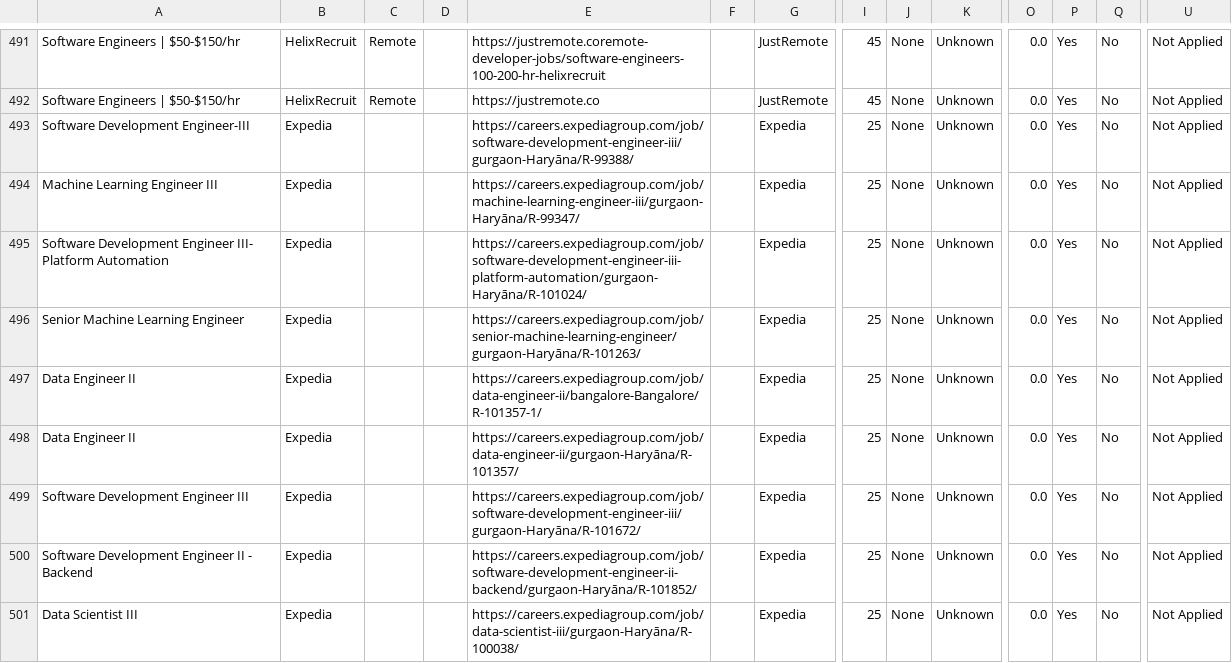
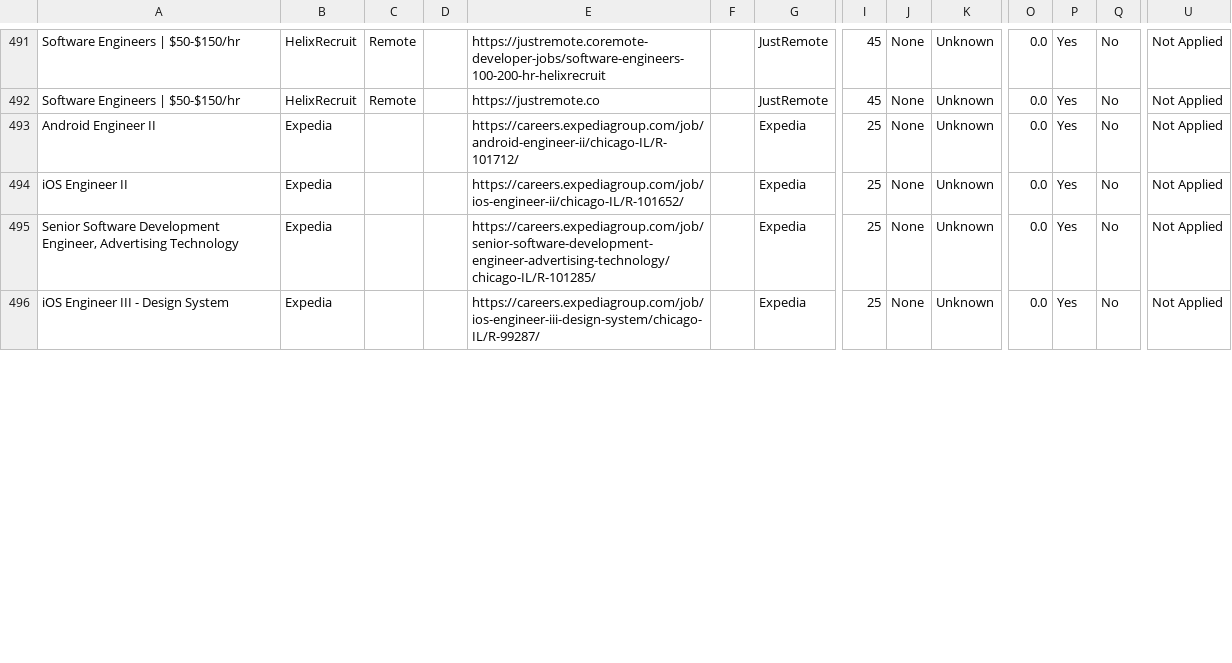
Before and after one commit to naman011/python-projects-secondary, a CSV file: data/jobs.csv, drawn as a sheet; only a part is shown, gaps mark what is left out; removed rows and columns are numbered as before the commit, all else as after; rows hold the shown columns only; the diff covers the shown part only; the diff names each change by its address in the sheet, - before the commit and + after, or states it on an @@ line.

```diff
--- a/data/jobs.csv
+++ b/data/jobs.csv
-row 493: Software Development Engineer-III | Expedia |  |  | https://careers.expediagroup.com/job/software-development-engineer-iii/gurgaon-Haryāna/R-99388/ |  | Expedia | 25 | None | Unknown | 0.0 | Yes | No | Not Applied
-row 494: Machine Learning Engineer III | Expedia |  |  | https://careers.expediagroup.com/job/machine-learning-engineer-iii/gurgaon-Haryāna/R-99347/ |  | Expedia | 25 | None | Unknown | 0.0 | Yes | No | Not Applied
-row 495: Software Development Engineer III- Platform Automation | Expedia |  |  | https://careers.expediagroup.com/job/software-development-engineer-iii-platform-automation/gurgaon-Haryāna/R-101024/ |  | Expedia | 25 | None | Unknown | 0.0 | Yes | No | Not Applied
-row 496: Senior Machine Learning Engineer | Expedia |  |  | https://careers.expediagroup.com/job/senior-machine-learning-engineer/gurgaon-Haryāna/R-101263/ |  | Expedia | 25 | None | Unknown | 0.0 | Yes | No | Not Applied
-A493: Data Engineer II
+A493: Android Engineer II
-E493: https://careers.expediagroup.com/job/data-engineer-ii/bangalore-Bangalore/R-101357-1/
+E493: https://careers.expediagroup.com/job/android-engineer-ii/chicago-IL/R-101712/
-A494: Data Engineer II
+A494: iOS Engineer II
-E494: https://careers.expediagroup.com/job/data-engineer-ii/gurgaon-Haryāna/R-101357/
+E494: https://careers.expediagroup.com/job/ios-engineer-ii/chicago-IL/R-101652/
-A495: Software Development Engineer III
+A495: Senior Software Development Engineer, Advertising Technology
-E495: https://careers.expediagroup.com/job/software-development-engineer-iii/gurgaon-Haryāna/R-101672/
+E495: https://careers.expediagroup.com/job/senior-software-development-engineer-advertising-technology/chicago-IL/R-101285/
-A496: Software Development Engineer II - Backend
+A496: iOS Engineer III - Design System
-E496: https://careers.expediagroup.com/job/software-development-engineer-ii-backend/gurgaon-Haryāna/R-101852/
+E496: https://careers.expediagroup.com/job/ios-engineer-iii-design-system/chicago-IL/R-99287/
-row 501: Data Scientist III | Expedia |  |  | https://careers.expediagroup.com/job/data-scientist-iii/gurgaon-Haryāna/R-100038/ |  | Expedia | 25 | None | Unknown | 0.0 | Yes | No | Not Applied
```
Also changed, not shown: 11 removed rows and 7 edited cells elsewhere in this file, 1 other file.
